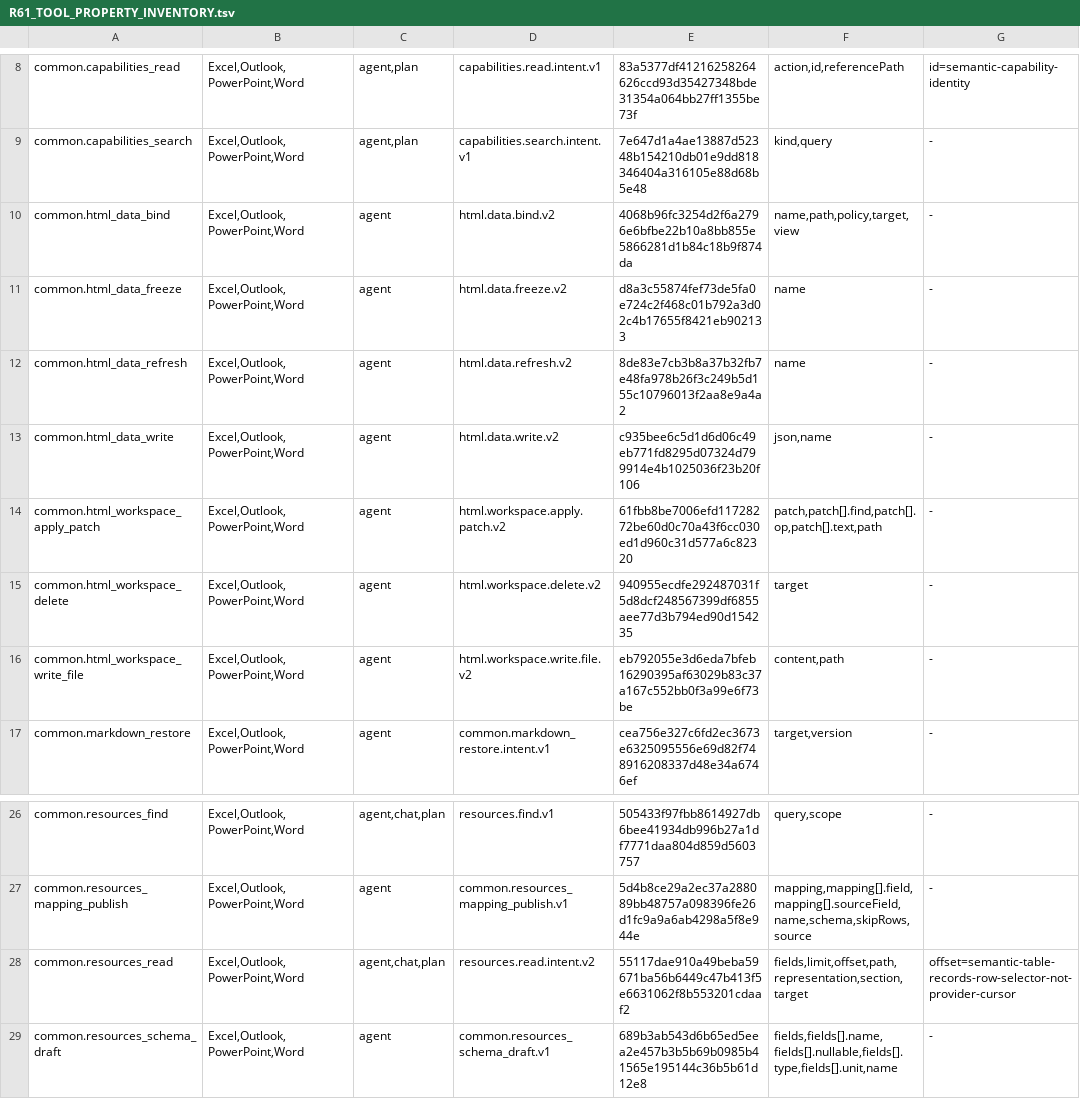
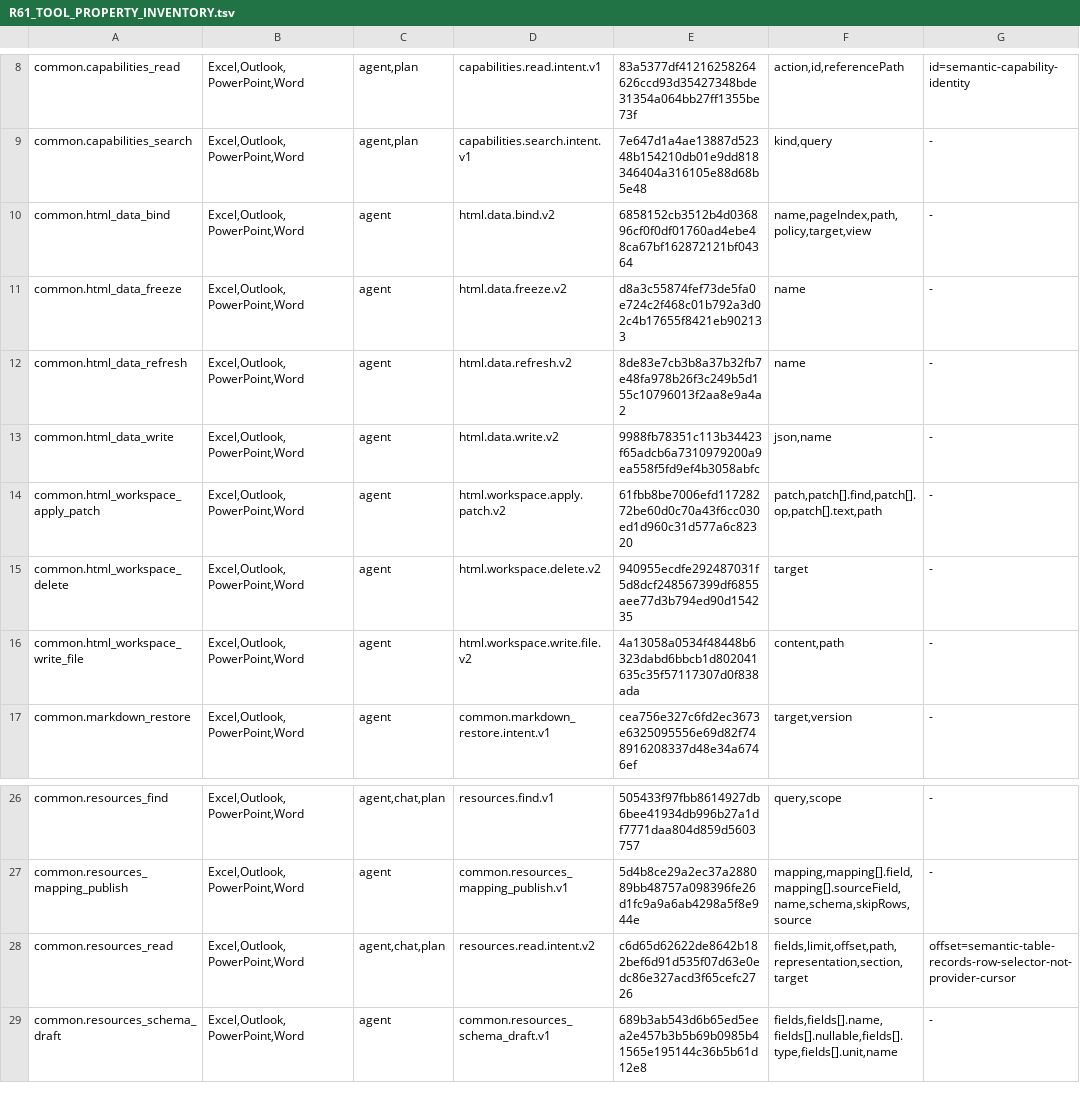
Before and after one commit to Mutagrey/RNAssistant, a TSV file: docs/stabilization/R61_TOOL_PROPERTY_INVENTORY.tsv, drawn as a sheet; only a part is shown, gaps mark what is left out.

```diff
--- a/docs/stabilization/R61_TOOL_PROPERTY_INVENTORY.tsv
+++ b/docs/stabilization/R61_TOOL_PROPERTY_INVENTORY.tsv
@@ -9,9 +9,9 @@ common.capabilities_read	Excel,Outlook,PowerPoint,Word	agent,plan	capabilities.r
 common.capabilities_search	Excel,Outlook,PowerPoint,Word	agent,plan	capabilities.search.intent.v1	7e647d1a4ae13887d52348b154210db01e9dd818346404a316105e88d68b5e48	kind,query	-
-common.html_data_bind	Excel,Outlook,PowerPoint,Word	agent	html.data.bind.v2	4068b96fc3254d2f6a2796e6bfbe22b10a8bb855e5866281d1b84c18b9f874da	name,path,policy,target,view	-
+common.html_data_bind	Excel,Outlook,PowerPoint,Word	agent	html.data.bind.v2	6858152cb3512b4d036896cf0f0df01760ad4ebe48ca67bf162872121bf04364	name,pageIndex,path,policy,target,view	-
 common.html_data_freeze	Excel,Outlook,PowerPoint,Word	agent	html.data.freeze.v2	d8a3c55874fef73de5fa0e724c2f468c01b792a3d02c4b17655f8421eb902133	name	-
 common.html_data_refresh	Excel,Outlook,PowerPoint,Word	agent	html.data.refresh.v2	8de83e7cb3b8a37b32fb7e48fa978b26f3c249b5d155c10796013f2aa8e9a4a2	name	-
-common.html_data_write	Excel,Outlook,PowerPoint,Word	agent	html.data.write.v2	c935bee6c5d1d6d06c49eb771fd8295d07324d799914e4b1025036f23b20f106	json,name	-
+common.html_data_write	Excel,Outlook,PowerPoint,Word	agent	html.data.write.v2	9988fb78351c113b34423f65adcb6a7310979200a9ea558f5fd9ef4b3058abfc	json,name	-
 common.html_workspace_apply_patch	Excel,Outlook,PowerPoint,Word	agent	html.workspace.apply.patch.v2	61fbb8be7006efd11728272be60d0c70a43f6cc030ed1d960c31d577a6c82320	patch,patch[].find,patch[].op,patch[].text,path	-
 common.html_workspace_delete	Excel,Outlook,PowerPoint,Word	agent	html.workspace.delete.v2	940955ecdfe292487031f5d8dcf248567399df6855aee77d3b794ed90d154235	target	-
-common.html_workspace_write_file	Excel,Outlook,PowerPoint,Word	agent	html.workspace.write.file.v2	eb792055e3d6eda7bfeb16290395af63029b83c37a167c552bb0f3a99e6f73be	content,path	-
+common.html_workspace_write_file	Excel,Outlook,PowerPoint,Word	agent	html.workspace.write.file.v2	4a13058a0534f48448b6323dabd6bbcb1d802041635c35f57117307d0f838ada	content,path	-
 common.markdown_restore	Excel,Outlook,PowerPoint,Word	agent	common.markdown_restore.intent.v1	cea756e327c6fd2ec3673e6325095556e69d82f748916208337d48e34a6746ef	target,version	-
@@ -27,3 +27,3 @@ common.resources_find	Excel,Outlook,PowerPoint,Word	agent,chat,plan	resources.fi
 common.resources_mapping_publish	Excel,Outlook,PowerPoint,Word	agent	common.resources_mapping_publish.v1	5d4b8ce29a2ec37a288089bb48757a098396fe26d1fc9a9a6ab4298a5f8e944e	mapping,mapping[].field,mapping[].sourceField,name,schema,skipRows,source	-
-common.resources_read	Excel,Outlook,PowerPoint,Word	agent,chat,plan	resources.read.intent.v2	55117dae910a49beba59671ba56b6449c47b413f5e6631062f8b553201cdaaf2	fields,limit,offset,path,representation,section,target	offset=semantic-table-records-row-selector-not-provider-cursor
+common.resources_read	Excel,Outlook,PowerPoint,Word	agent,chat,plan	resources.read.intent.v2	c6d65d62622de8642b182bef6d91d535f07d63e0edc86e327acd3f65cefc2726	fields,limit,offset,path,representation,section,target	offset=semantic-table-records-row-selector-not-provider-cursor
 common.resources_schema_draft	Excel,Outlook,PowerPoint,Word	agent	common.resources_schema_draft.v1	689b3ab543d6b65ed5eea2e457b3b5b69b0985b41565e195144c36b5b61d12e8	fields,fields[].name,fields[].nullable,fields[].type,fields[].unit,name	-
```
Also changed, not shown: 48 other files.
